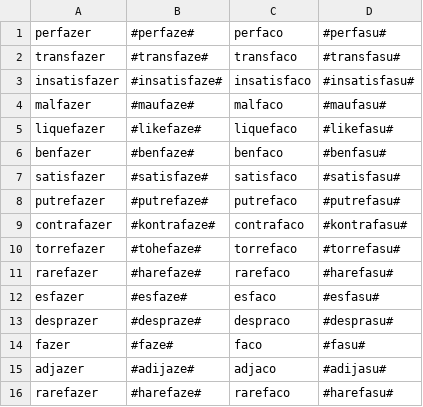
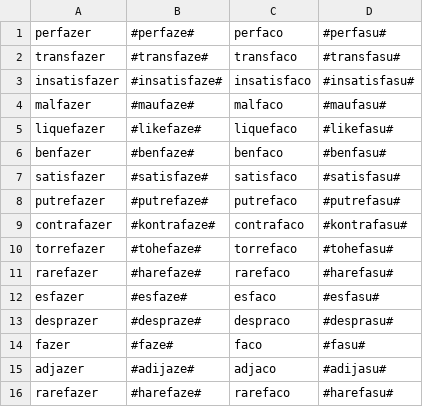
Before and after one commit to beatrizalbiero/MsResearch, a CSV file: WickelfeaturesProject/Corpus/corpus_separated_by_classes/train_fazer.csv, drawn as a sheet.

```diff
--- a/WickelfeaturesProject/Corpus/corpus_separated_by_classes/train_fazer.csv
+++ b/WickelfeaturesProject/Corpus/corpus_separated_by_classes/train_fazer.csv
@@ -9,3 +9,3 @@ putrefazer,#putrefaze#,putrefaco,#putrefasu#
 contrafazer,#kontrafaze#,contrafaco,#kontrafasu#
-torrefazer,#tohefaze#,torrefaco,#torrefasu#
+torrefazer,#tohefaze#,torrefaco,#tohefasu#
 rarefazer,#harefaze#,rarefaco,#harefasu#
```
Also changed, not shown: WickelfeaturesProject/Corpus/corpus_separated_by_classes/train_ter.csv, 1 other file.
